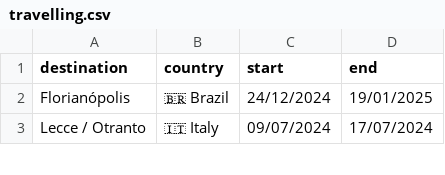
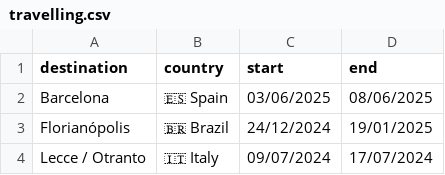
Before and after one commit to FrankKair/FrankKair.github.io, a CSV file: travelling.csv, drawn as a sheet; only a part is shown.

```diff
--- a/travelling.csv
+++ b/travelling.csv
@@ -1,2 +1,3 @@
 destination,country,start,end
+Barcelona,🇪🇸 Spain,03/06/2025,08/06/2025
 Florianópolis,🇧🇷 Brazil,24/12/2024,19/01/2025
```
Also changed, not shown: books-to-read.csv, music.csv, 5 other files.
